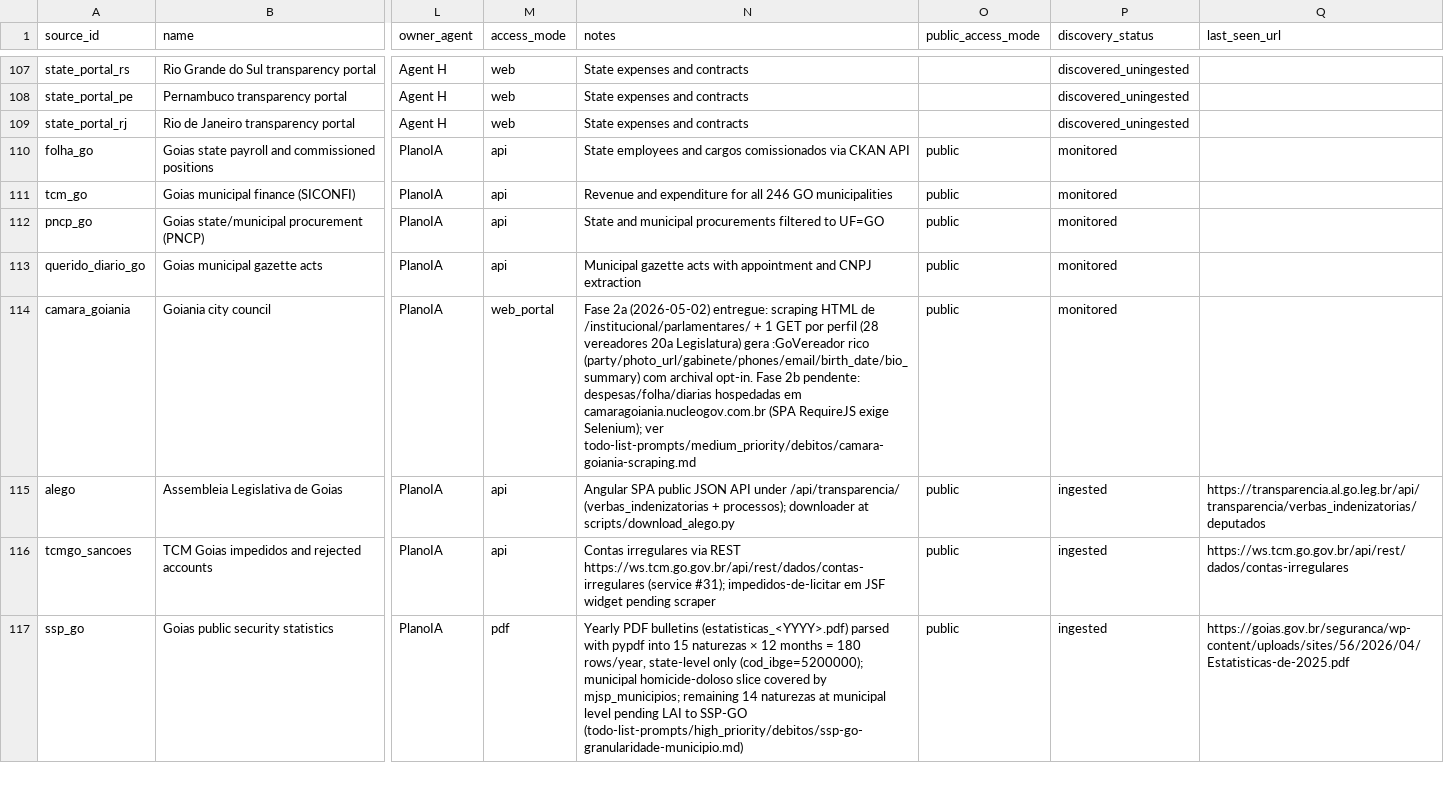
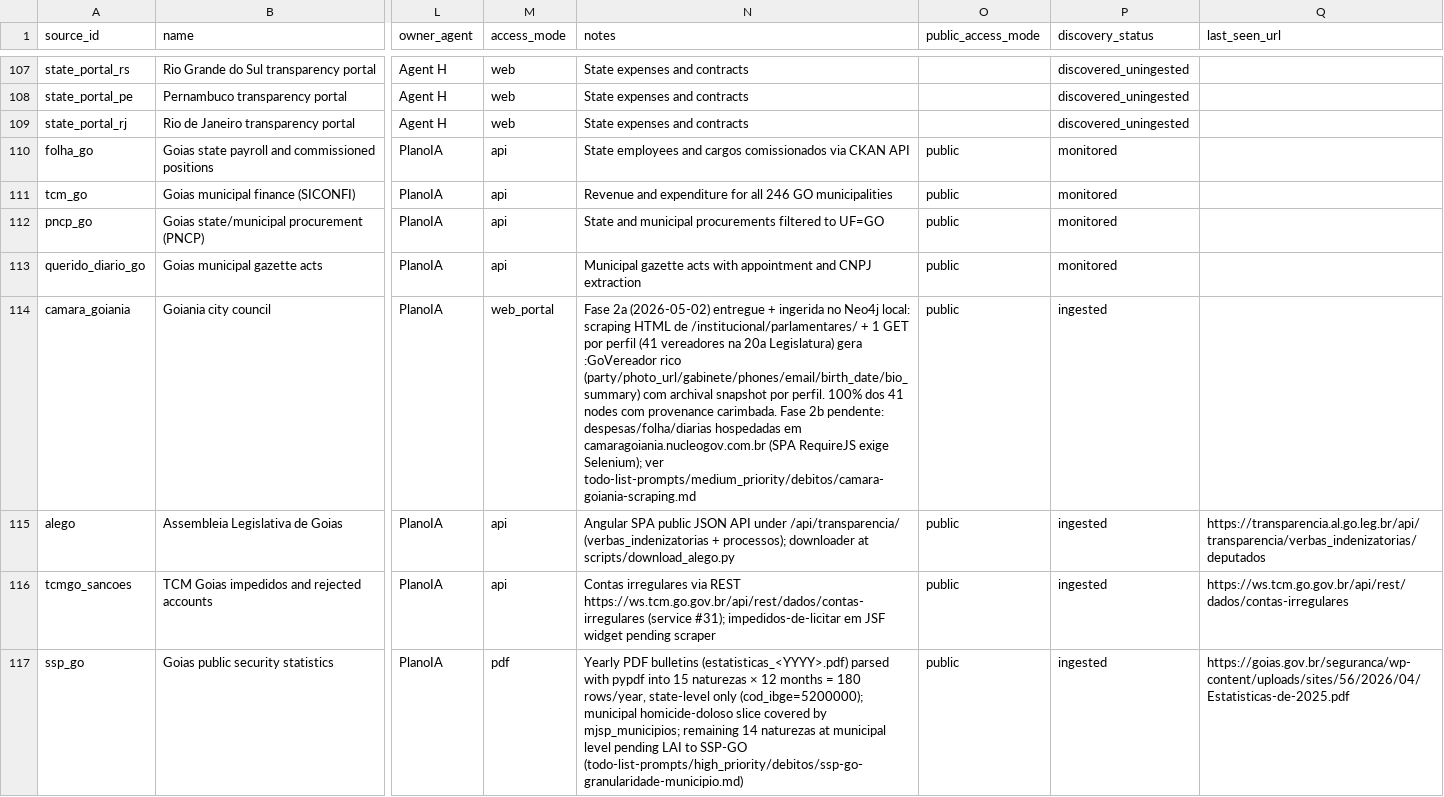
Before and after one commit to VengelKuraggidim/br-acc, a CSV file: docs/source_registry_br_v1.csv, drawn as a sheet; only a part is shown, gaps mark what is left out; the diff names each change by its address in the sheet, - before the commit and + after, or states it on an @@ line.

```diff
--- a/docs/source_registry_br_v1.csv
+++ b/docs/source_registry_br_v1.csv
-N114 (notes): …2a (2026-05-02) entregue: scraping HTML de /institucional/parlamentares/ + 1 GET por perfil (28 vereadores 20a Legislatura) gera :GoVereador rico (party/photo_url/gabinete/phones/email/birth_date/bio_summary) com archival opt-in. Fase 2b…
+N114 (notes): …2a (2026-05-02) entregue + ingerida no Neo4j local: scraping HTML de /institucional/parlamentares/ + 1 GET por perfil (41 vereadores na 20a Legislatura) gera :GoVereador rico (party/photo_url/gabinete/phones/email/birth_date/bio_summary) com archival snapshot por perfil. 100% dos 41 nodes com provenance carimbada. Fase 2b…
-P114 (discovery_status): monitored
+P114 (discovery_status): ingested
```
